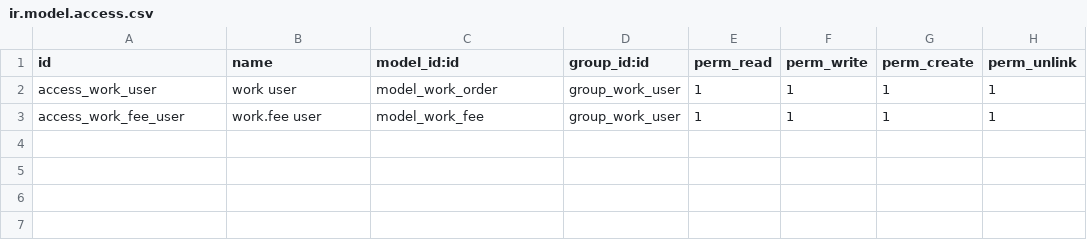
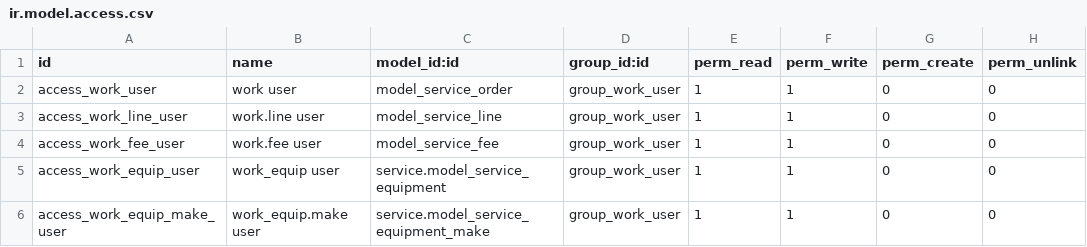
Before and after one commit to dargombesjy/odoo-addons, a CSV file: work/security/ir.model.access.csv, drawn as a sheet.

```diff
--- a/work/security/ir.model.access.csv
+++ b/work/security/ir.model.access.csv
@@ -1,3 +1,6 @@
 id,name,model_id:id,group_id:id,perm_read,perm_write,perm_create,perm_unlink
-access_work_user,work user,model_work_order,group_work_user,1,1,1,1
-access_work_fee_user,work.fee user,model_work_fee,group_work_user,1,1,1,1
+access_work_user,work user,model_service_order,group_work_user,1,1,0,0
+access_work_line_user,work.line user,model_service_line,group_work_user,1,1,0,0
+access_work_fee_user,work.fee user,model_service_fee,group_work_user,1,1,0,0
+access_work_equip_user,work_equip user,service.model_service_equipment,group_work_user,1,1,0,0
+access_work_equip_make_user,work_equip.make user,service.model_service_equipment_make,group_work_user,1,1,0,0
```
Also changed, not shown: 7 other files.
